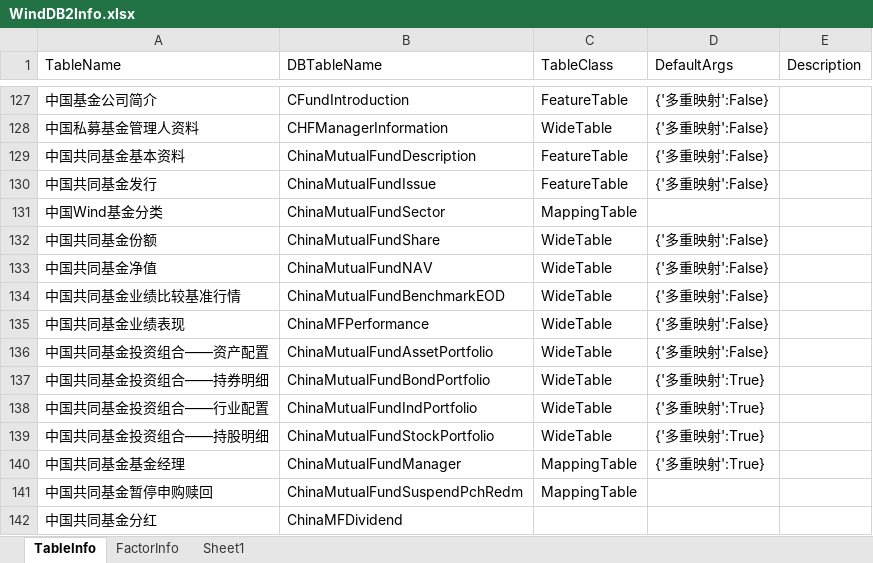
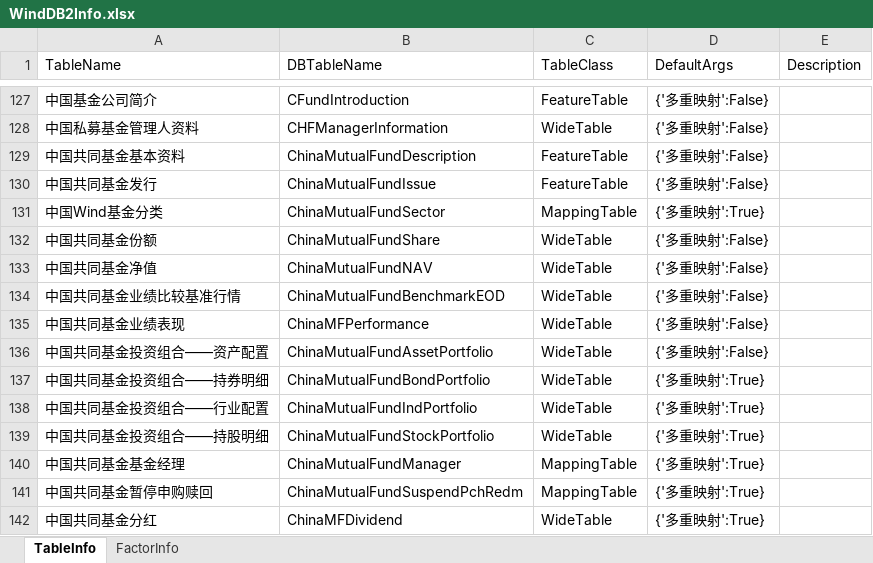
Before and after one commit to Scorpi000/QuantStudio, an Excel workbook: QuantStudio/Resource/WindDB2Info.xlsx, sheet TableInfo, drawn as a sheet; only a part is shown, gaps mark what is left out; values as stored, in another font and other column widths than the file's, no borders; the diff names each change by its address in the sheet, - before the commit and + after, or states it on an @@ line.

```diff
--- a/QuantStudio/Resource/WindDB2Info.xlsx (sheet TableInfo)
+++ b/QuantStudio/Resource/WindDB2Info.xlsx (sheet TableInfo)
-sheet tab: Sheet1
-D131 (DefaultArgs): (empty)
+D131 (DefaultArgs): {'多重映射':True}
-D141:D142 (DefaultArgs): (empty)
+D141:D142 (DefaultArgs): {'多重映射':True}
-C142 (TableClass): (empty)
+C142 (TableClass): WideTable
```
Also changed, not shown: sheet FactorInfo, 2 other files.
